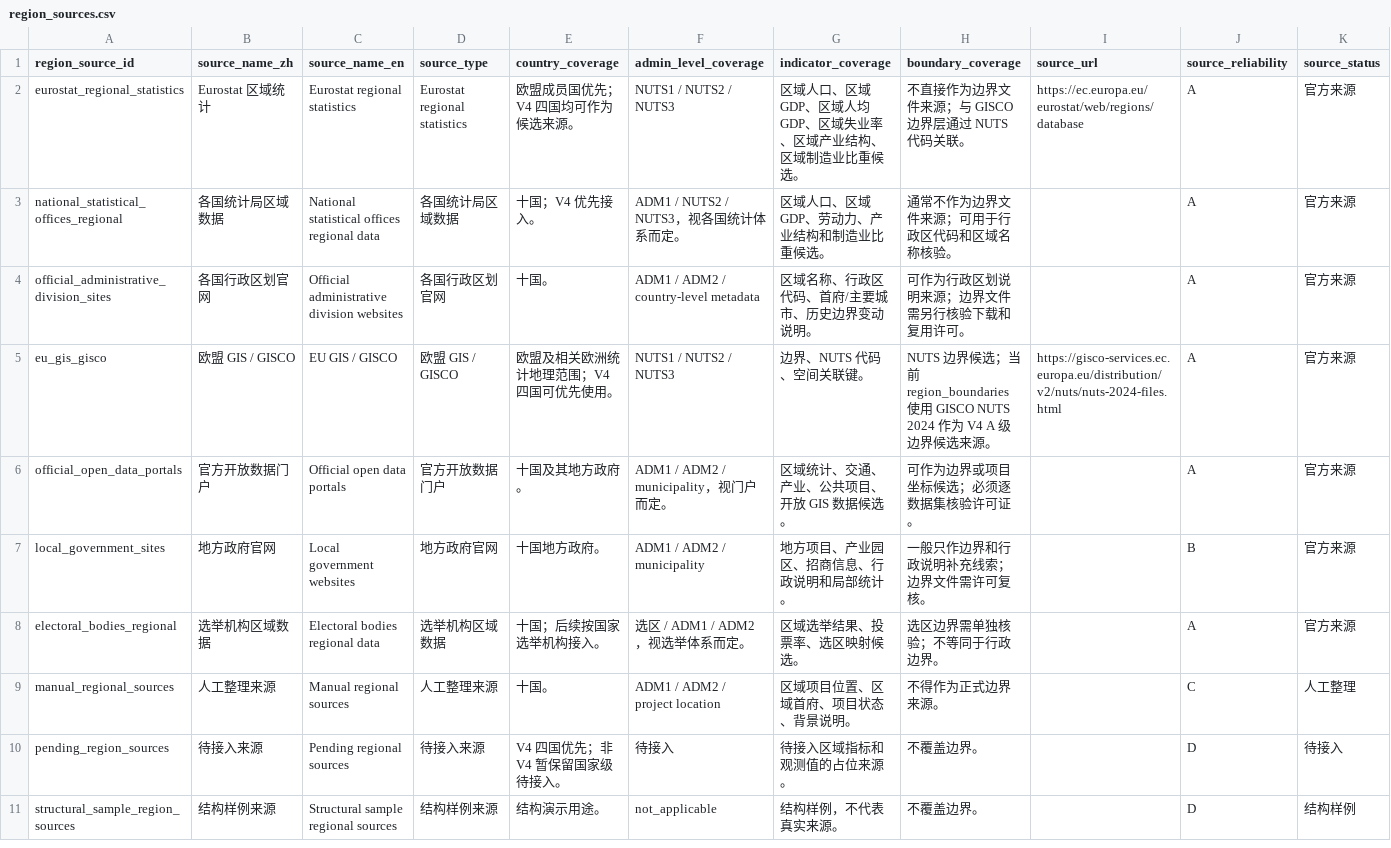
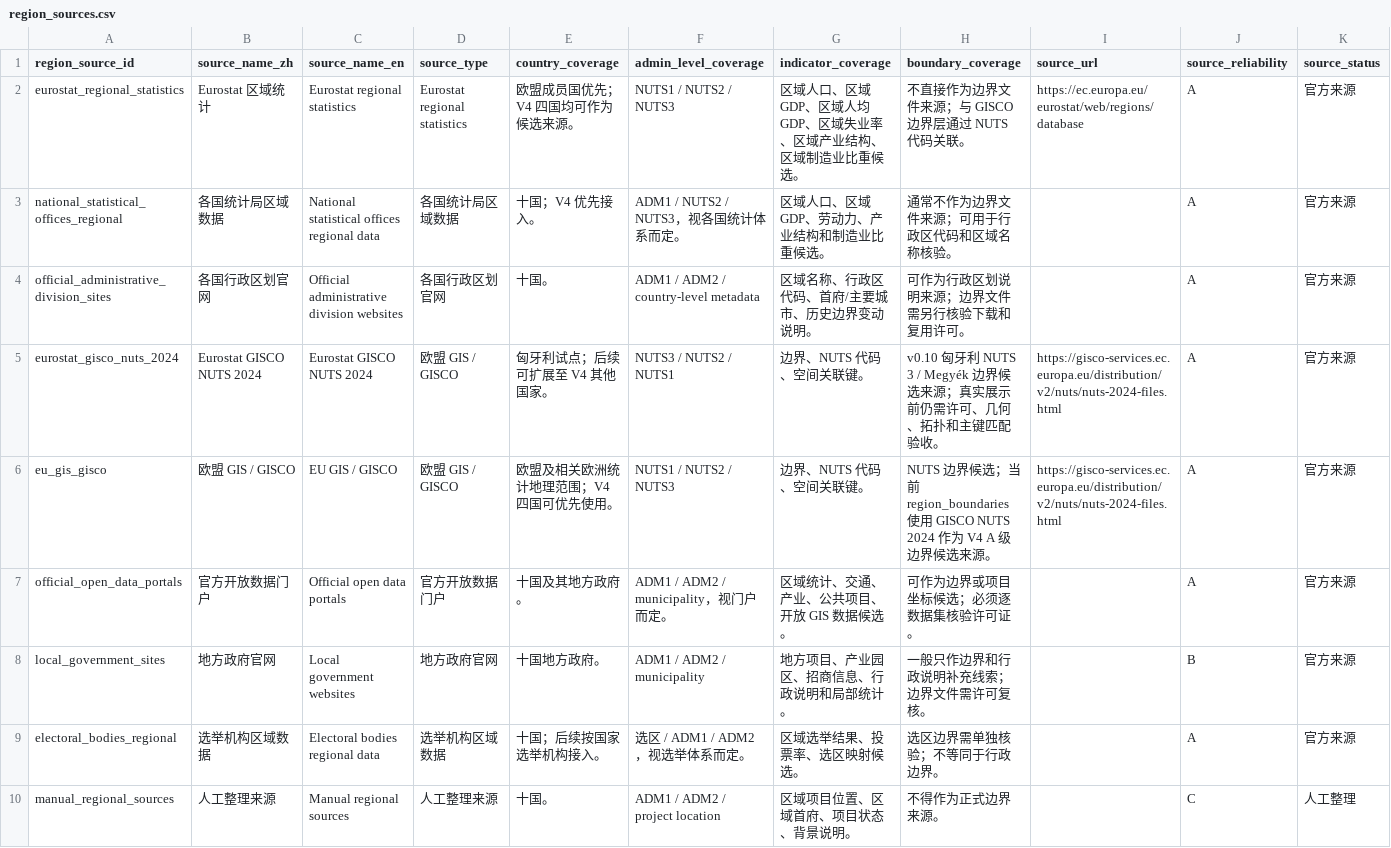
Before and after one commit to hui-sallai/central-europe-political-atlas, a CSV file: public/research-data/region_sources.csv, drawn as a sheet; only a part is shown; the shorter side is filled out with more unchanged rows; rows hold the shown columns only; the diff names each change by its address in the sheet, - before the commit and + after, or states it on an @@ line.

```diff
--- a/public/research-data/region_sources.csv
+++ b/public/research-data/region_sources.csv
+row 5: eurostat_gisco_nuts_2024 | Eurostat GISCO NUTS 2024 | Eurostat GISCO NUTS 2024 | 欧盟 GIS / GISCO | 匈牙利试点；后续可扩展至 V4 其他国家。 | NUTS3 / NUTS2 / NUTS1 | 边界、NUTS 代码、空间关联键。 | v0.10 匈牙利 NUTS 3 / Megyék 边界候选来源；真实展示前仍需许可、几何、拓扑和主键匹配验收。 | https://gisco-services.ec.europa.eu/distribution/v2/nuts/nuts-2024-files.html | A | 官方来源
```
Also changed, not shown: public/research-data/map_layers.csv, public/research-data/region_boundaries.csv, 23 other files.
